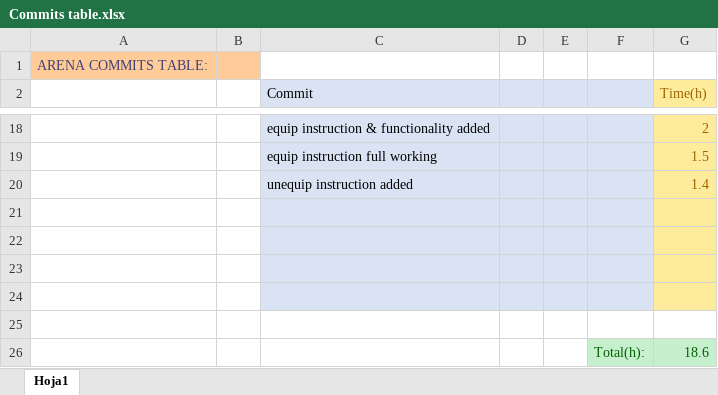
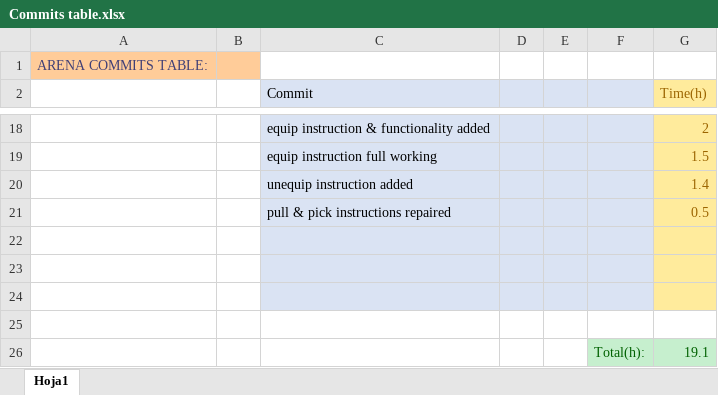
Before and after one commit to ferranmartinvila/ARENA, an Excel workbook: Arena_Data/Commits table.xlsx, sheet Hoja1, drawn as a sheet; only a part is shown, gaps mark what is left out; values as stored, in another font and other column widths than the file's, no borders; removed rows and columns are numbered as before the commit, all else as after; the diff names each change by its address in the sheet, - before the commit and + after, or states it on an @@ line.

Commit message:
pull & pick instructions repaired

```diff
--- a/Arena_Data/Commits table.xlsx (sheet Hoja1)
+++ b/Arena_Data/Commits table.xlsx (sheet Hoja1)
+row 21:  |  | pull & pick instructions repaired |  |  |  | 0.5
-C25:F25 fill: #DAE3F3
+C25:F25 fill: none
-G25 fill: #FFEB9C
+G25 fill: none
-row 26: (empty)
+row 26:  |  |  |  |  | Total(h): | 19.1
-F26:G26 fill: none
+F26:G26 fill: #C6EFCE
-row 26:  |  |  |  |  | Total(h): | 18.6
```
